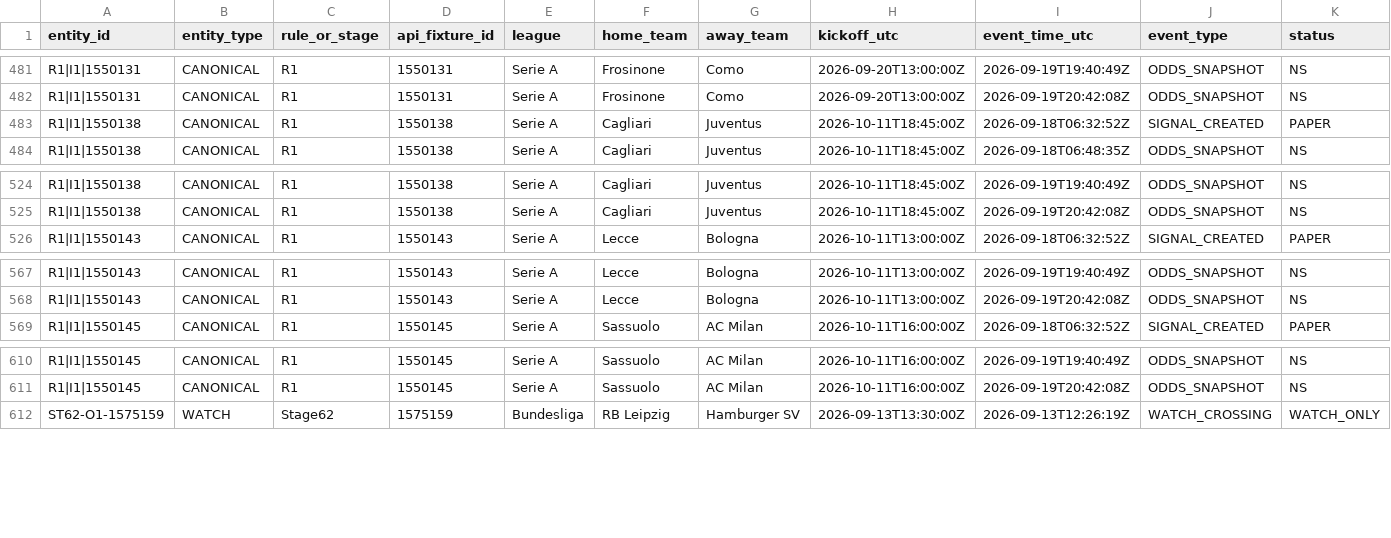
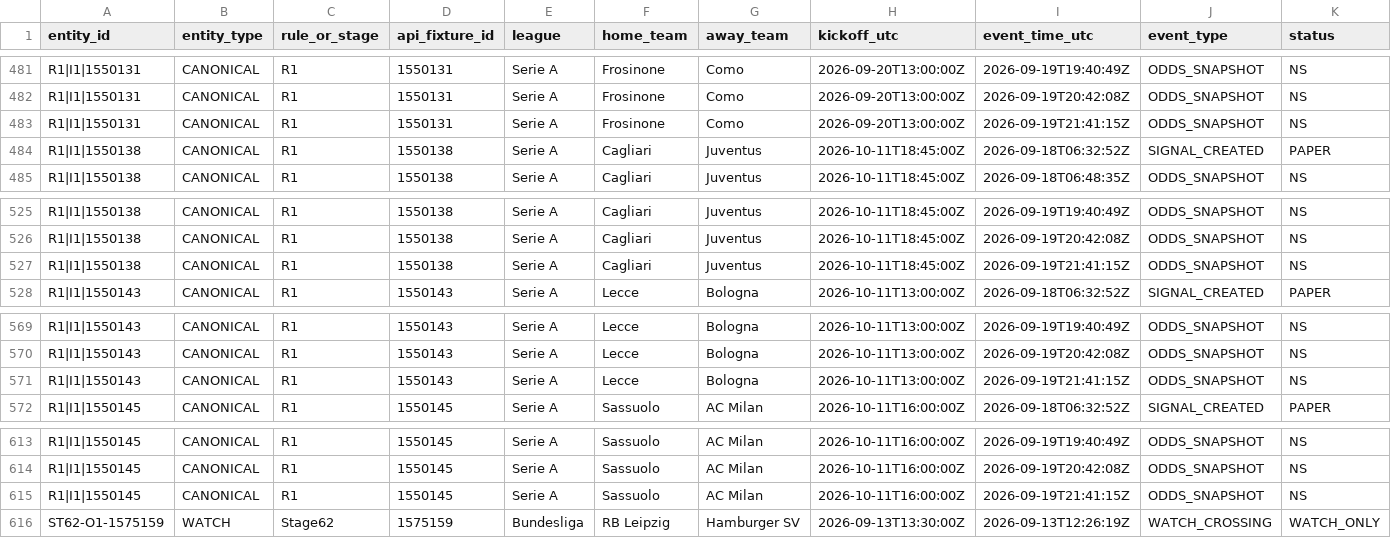
Before and after one commit to nekakoval-crypto/football-data-bridge, a CSV file: ops/signal_lifecycle_events.csv, drawn as a sheet; only a part is shown, gaps mark what is left out; rows hold the shown columns only; the diff names each change by its address in the sheet, - before the commit and + after, or states it on an @@ line.

Commit message:
Stage 70 signal lifecycle update

```diff
--- a/ops/signal_lifecycle_events.csv
+++ b/ops/signal_lifecycle_events.csv
+row 483: R1|I1|1550131 | CANONICAL | R1 | 1550131 | Serie A | Frosinone | Como | 2026-09-20T13:00:00Z | 2026-09-19T21:41:15Z | ODDS_SNAPSHOT | NS
+row 527: R1|I1|1550138 | CANONICAL | R1 | 1550138 | Serie A | Cagliari | Juventus | 2026-10-11T18:45:00Z | 2026-09-19T21:41:15Z | ODDS_SNAPSHOT | NS
+row 571: R1|I1|1550143 | CANONICAL | R1 | 1550143 | Serie A | Lecce | Bologna | 2026-10-11T13:00:00Z | 2026-09-19T21:41:15Z | ODDS_SNAPSHOT | NS
+row 615: R1|I1|1550145 | CANONICAL | R1 | 1550145 | Serie A | Sassuolo | AC Milan | 2026-10-11T16:00:00Z | 2026-09-19T21:41:15Z | ODDS_SNAPSHOT | NS
```
Also changed, not shown: 3 other files.
